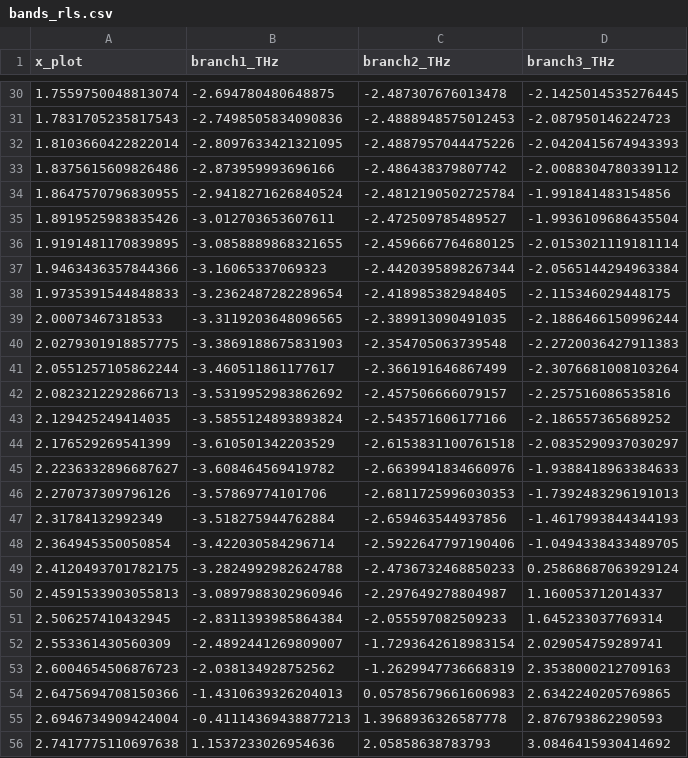
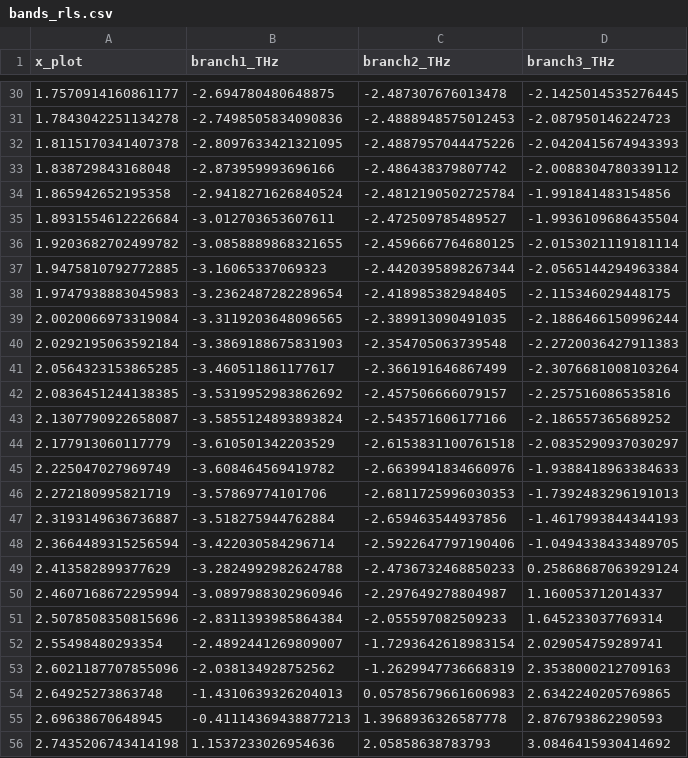
Before and after one commit to GeorgeSimmons2/physics-informed-priors-for-mlips-with-uq, a CSV file: published/rls_npt/fig_200K/bands_rls.csv, drawn as a sheet; only a part is shown, gaps mark what is left out; the diff covers the shown part only.

```diff
--- a/published/rls_npt/fig_200K/bands_rls.csv
+++ b/published/rls_npt/fig_200K/bands_rls.csv
@@ -30,27 +30,27 @@ x_plot,branch1_THz,branch2_THz,branch3_THz
-1.7559750048813074,-2.694780480648875,-2.487307676013478,-2.1425014535276445
-1.7831705235817543,-2.7498505834090836,-2.4888948575012453,-2.087950146224723
-1.8103660422822014,-2.8097633421321095,-2.4887957044475226,-2.0420415674943393
-1.8375615609826486,-2.873959993696166,-2.486438379807742,-2.0088304780339112
-1.8647570796830955,-2.9418271626840524,-2.4812190502725784,-1.991841483154856
-1.8919525983835426,-3.012703653607611,-2.472509785489527,-1.9936109686435504
-1.9191481170839895,-3.0858889868321655,-2.4596667764680125,-2.0153021119181114
-1.9463436357844366,-3.16065337069323,-2.4420395898267344,-2.0565144294963384
-1.9735391544848833,-3.2362487282289654,-2.418985382948405,-2.115346029448175
-2.00073467318533,-3.3119203648096565,-2.389913090491035,-2.1886466150996244
-2.0279301918857775,-3.3869188675831903,-2.354705063739548,-2.2720036427911383
-2.0551257105862244,-3.460511861177617,-2.366191646867499,-2.3076681008103264
-2.0823212292866713,-3.5319952983862692,-2.457506666079157,-2.257516086535816
-2.129425249414035,-3.5855124893893824,-2.543571606177166,-2.186557365689252
-2.176529269541399,-3.610501342203529,-2.6153831100761518,-2.0835290937030297
-2.2236332896687627,-3.608464569419782,-2.6639941834660976,-1.9388418963384633
-2.270737309796126,-3.57869774101706,-2.6811725996030353,-1.7392483296191013
-2.31784132992349,-3.518275944762884,-2.659463544937856,-1.4617993844344193
-2.364945350050854,-3.422030584296714,-2.5922647797190406,-1.0494338433489705
-2.4120493701782175,-3.2824992982624788,-2.4736732468850233,0.25868687063929124
-2.4591533903055813,-3.0897988302960946,-2.297649278804987,1.160053712014337
-2.506257410432945,-2.8311393985864384,-2.055597082509233,1.645233037769314
-2.553361430560309,-2.4892441269809007,-1.7293642618983154,2.029054759289741
-2.6004654506876723,-2.038134928752562,-1.2629947736668319,2.3538000212709163
-2.6475694708150366,-1.4310639326204013,0.05785679661606983,2.6342240205769865
-2.6946734909424004,-0.41114369438877213,1.3968936326587778,2.876793862290593
-2.7417775110697638,1.1537233026954636,2.05858638783793,3.0846415930414692
+1.7570914160861177,-2.694780480648875,-2.487307676013478,-2.1425014535276445
+1.7843042251134278,-2.7498505834090836,-2.4888948575012453,-2.087950146224723
+1.8115170341407378,-2.8097633421321095,-2.4887957044475226,-2.0420415674943393
+1.838729843168048,-2.873959993696166,-2.486438379807742,-2.0088304780339112
+1.865942652195358,-2.9418271626840524,-2.4812190502725784,-1.991841483154856
+1.8931554612226684,-3.012703653607611,-2.472509785489527,-1.9936109686435504
+1.9203682702499782,-3.0858889868321655,-2.4596667764680125,-2.0153021119181114
+1.9475810792772885,-3.16065337069323,-2.4420395898267344,-2.0565144294963384
+1.9747938883045983,-3.2362487282289654,-2.418985382948405,-2.115346029448175
+2.0020066973319084,-3.3119203648096565,-2.389913090491035,-2.1886466150996244
+2.0292195063592184,-3.3869188675831903,-2.354705063739548,-2.2720036427911383
+2.0564323153865285,-3.460511861177617,-2.366191646867499,-2.3076681008103264
+2.0836451244138385,-3.5319952983862692,-2.457506666079157,-2.257516086535816
+2.1307790922658087,-3.5855124893893824,-2.543571606177166,-2.186557365689252
+2.177913060117779,-3.610501342203529,-2.6153831100761518,-2.0835290937030297
+2.225047027969749,-3.608464569419782,-2.6639941834660976,-1.9388418963384633
+2.272180995821719,-3.57869774101706,-2.6811725996030353,-1.7392483296191013
+2.3193149636736887,-3.518275944762884,-2.659463544937856,-1.4617993844344193
+2.3664489315256594,-3.422030584296714,-2.5922647797190406,-1.0494338433489705
+2.413582899377629,-3.2824992982624788,-2.4736732468850233,0.25868687063929124
+2.4607168672295994,-3.0897988302960946,-2.297649278804987,1.160053712014337
+2.5078508350815696,-2.8311393985864384,-2.055597082509233,1.645233037769314
+2.55498480293354,-2.4892441269809007,-1.7293642618983154,2.029054759289741
+2.6021187707855096,-2.038134928752562,-1.2629947736668319,2.3538000212709163
+2.64925273863748,-1.4310639326204013,0.05785679661606983,2.6342240205769865
+2.69638670648945,-0.41114369438877213,1.3968936326587778,2.876793862290593
+2.7435206743414198,1.1537233026954636,2.05858638783793,3.0846415930414692
```
Also changed, not shown: 113 edited cells elsewhere in this file, published/rls_npt/constrained/theta_rls_constrained.csv, published/rls_npt/fig_200K/bands_constrained.csv, 15 other files.
